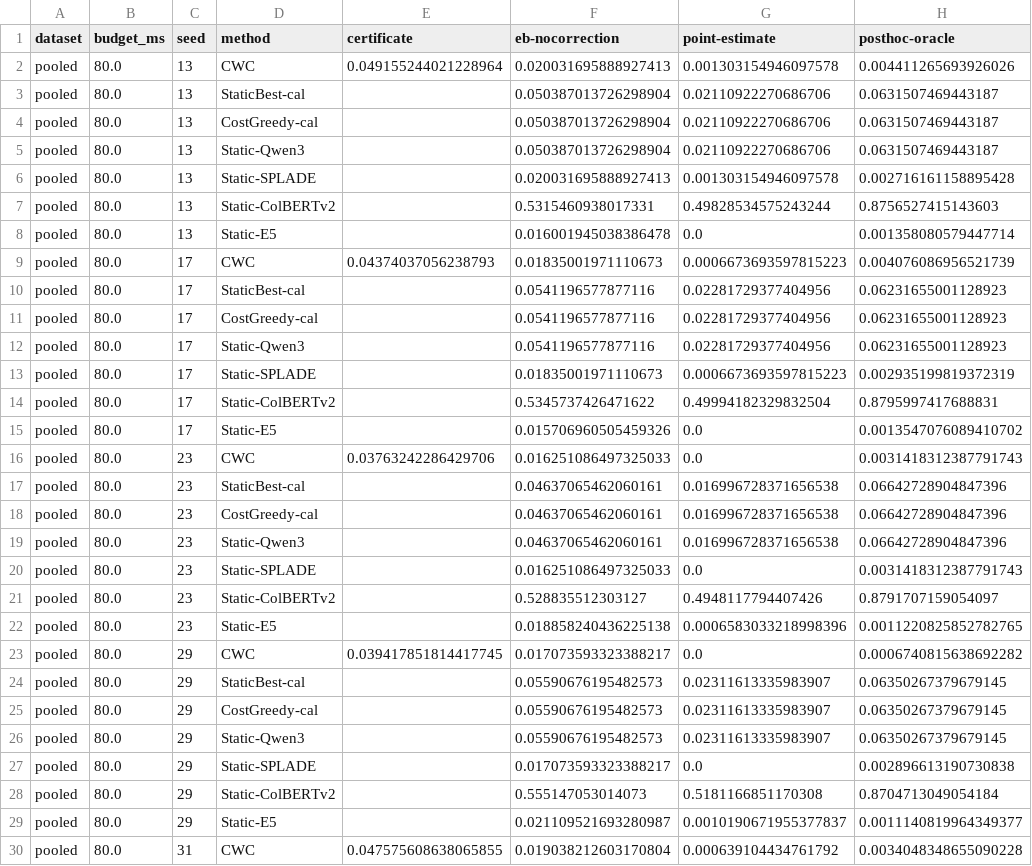
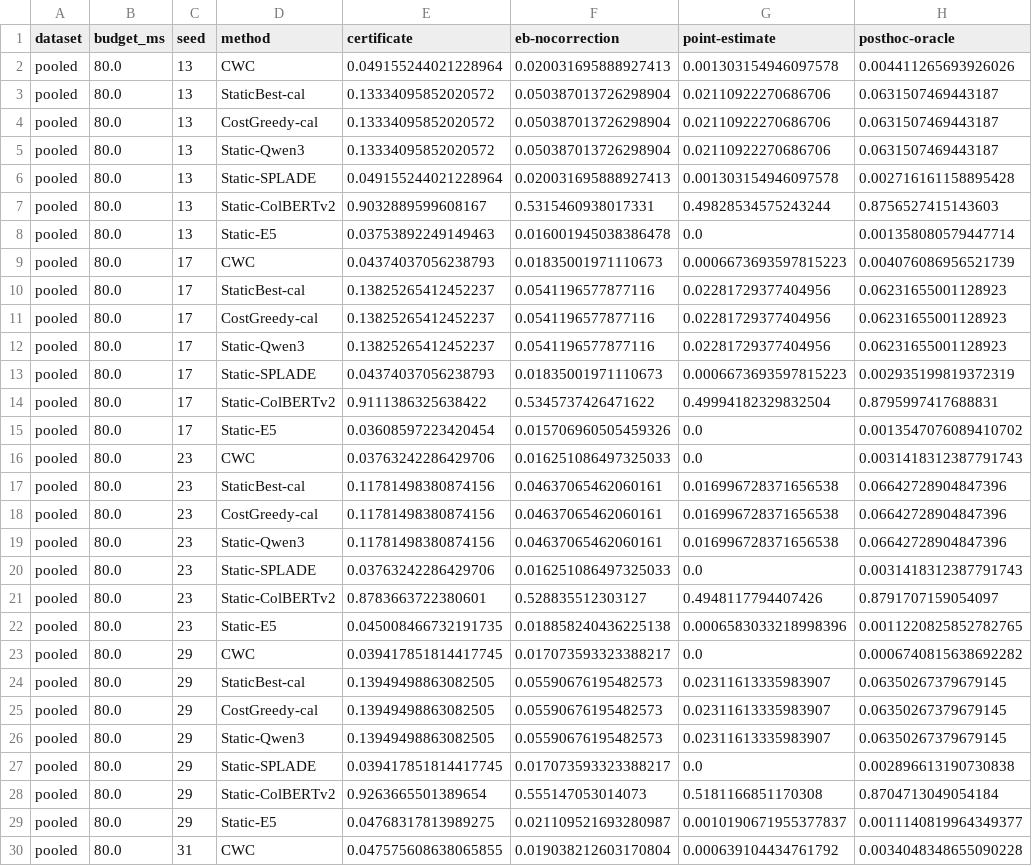
Before and after one commit to asdasfaffq/cwc, a CSV file: rebuttal/results/r4_prospective_admission_pooled5ds/blocks.csv, drawn as a sheet; only a part is shown; the diff covers the shown part only; the diff names each change by its address in the sheet, - before the commit and + after, or states it on an @@ line.

Commit message:
Grant the certificate to every deployment in E4; repair the open-loop harness; legible Figure 3 and the compiled revision

```diff
--- a/rebuttal/results/r4_prospective_admission_pooled5ds/blocks.csv
+++ b/rebuttal/results/r4_prospective_admission_pooled5ds/blocks.csv
-E3:E5 (certificate): (empty)
+E3:E5 (certificate): 0.13334095852020572
-E6 (certificate): (empty)
+E6 (certificate): 0.049155244021228964
-E7 (certificate): (empty)
+E7 (certificate): 0.9032889599608167
-E8 (certificate): (empty)
+E8 (certificate): 0.03753892249149463
-E10:E12 (certificate): (empty)
+E10:E12 (certificate): 0.13825265412452237
-E13 (certificate): (empty)
+E13 (certificate): 0.04374037056238793
-E14 (certificate): (empty)
+E14 (certificate): 0.9111386325638422
-E15 (certificate): (empty)
+E15 (certificate): 0.03608597223420454
-E17:E19 (certificate): (empty)
+E17:E19 (certificate): 0.11781498380874156
-E20 (certificate): (empty)
+E20 (certificate): 0.03763242286429706
-E21 (certificate): (empty)
+E21 (certificate): 0.8783663722380601
-E22 (certificate): (empty)
+E22 (certificate): 0.045008466732191735
-E24:E26 (certificate): (empty)
+E24:E26 (certificate): 0.13949498863082505
-E27 (certificate): (empty)
+E27 (certificate): 0.039417851814417745
-E28 (certificate): (empty)
+E28 (certificate): 0.9263665501389654
-E29 (certificate): (empty)
+E29 (certificate): 0.04768317813989275
```
Also changed, not shown: 156 edited cells elsewhere in this file, rebuttal/results/r2_end2end_union/closed_loop_aggregate.csv, rebuttal/results/r2_end2end_union/closed_loop_raw.csv, 26 other files.
